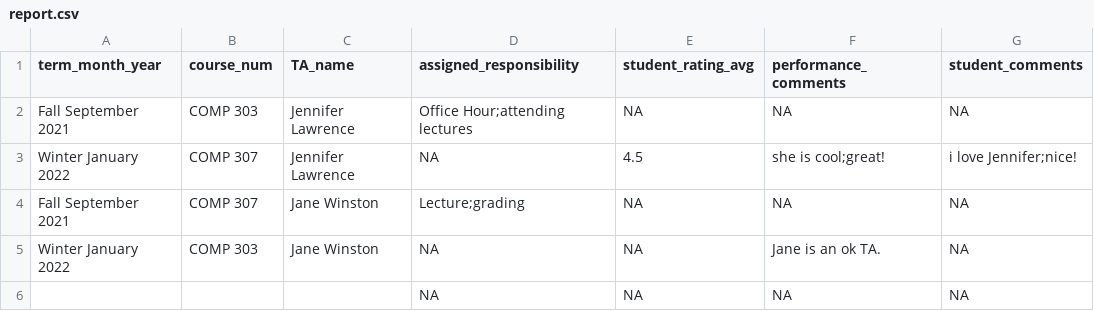
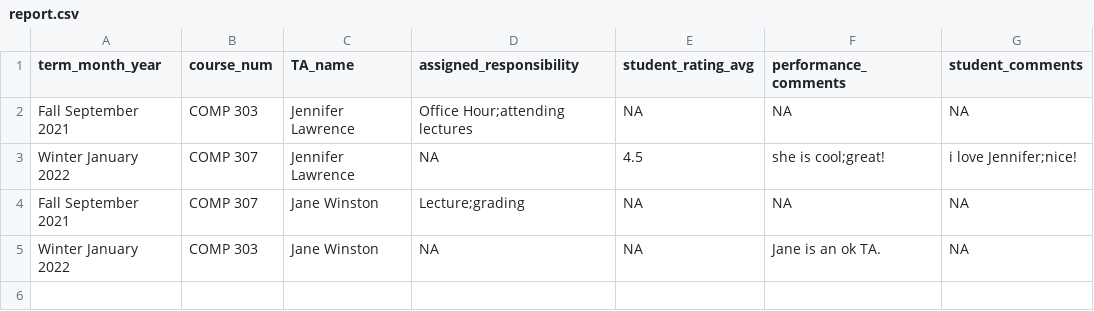
Before and after one commit to sandynguyen8928/SOCSTAManagement, a CSV file: databases/report.csv, drawn as a sheet; the diff names each change by its address in the sheet, - before the commit and + after, or states it on an @@ line.

```diff
--- a/databases/report.csv
+++ b/databases/report.csv
-row 6:  |  |  | NA | NA | NA | NA
```
Also changed, not shown: databases/TACourseHistory.csv, databases/wishlist.csv, 3 other files.
